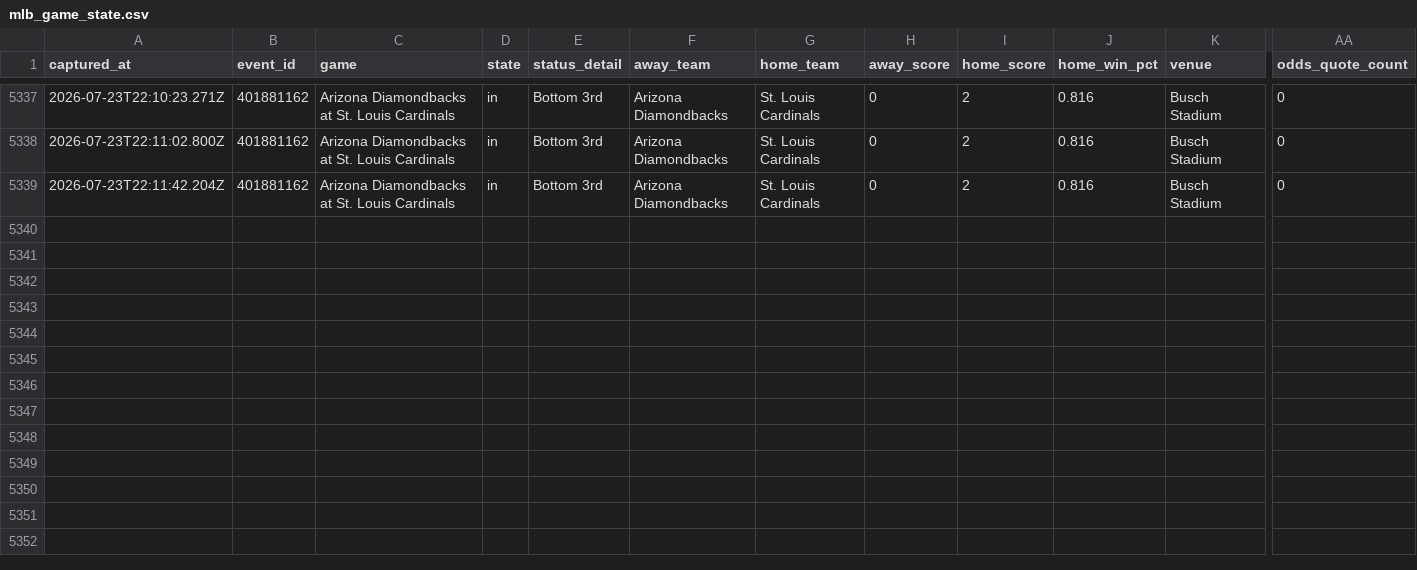
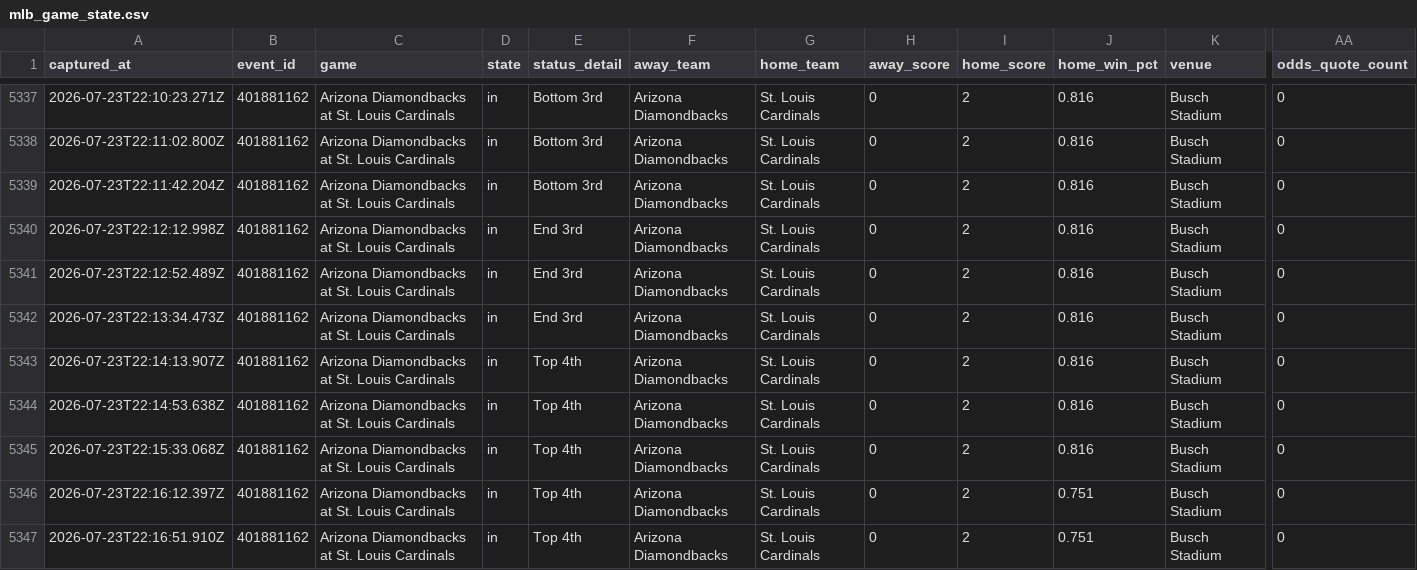
Before and after one commit to jriordan55/mlb_pbp_model, a CSV file: data/mlb_game_state.csv, drawn as a sheet; only a part is shown, gaps mark what is left out; rows hold the shown columns only; the diff names each change by its address in the sheet, - before the commit and + after, or states it on an @@ line.

Commit message:
chore: update MLB scraper data 2026-07-23T22:17Z

```diff
--- a/data/mlb_game_state.csv
+++ b/data/mlb_game_state.csv
+row 5340: 2026-07-23T22:12:12.998Z | 401881162 | Arizona Diamondbacks at St. Louis Cardinals | in | End 3rd | Arizona Diamondbacks | St. Louis Cardinals | 0 | 2 | 0.816 | Busch Stadium | 0
+row 5341: 2026-07-23T22:12:52.489Z | 401881162 | Arizona Diamondbacks at St. Louis Cardinals | in | End 3rd | Arizona Diamondbacks | St. Louis Cardinals | 0 | 2 | 0.816 | Busch Stadium | 0
+row 5342: 2026-07-23T22:13:34.473Z | 401881162 | Arizona Diamondbacks at St. Louis Cardinals | in | End 3rd | Arizona Diamondbacks | St. Louis Cardinals | 0 | 2 | 0.816 | Busch Stadium | 0
+row 5343: 2026-07-23T22:14:13.907Z | 401881162 | Arizona Diamondbacks at St. Louis Cardinals | in | Top 4th | Arizona Diamondbacks | St. Louis Cardinals | 0 | 2 | 0.816 | Busch Stadium | 0
+row 5344: 2026-07-23T22:14:53.638Z | 401881162 | Arizona Diamondbacks at St. Louis Cardinals | in | Top 4th | Arizona Diamondbacks | St. Louis Cardinals | 0 | 2 | 0.816 | Busch Stadium | 0
+row 5345: 2026-07-23T22:15:33.068Z | 401881162 | Arizona Diamondbacks at St. Louis Cardinals | in | Top 4th | Arizona Diamondbacks | St. Louis Cardinals | 0 | 2 | 0.816 | Busch Stadium | 0
+row 5346: 2026-07-23T22:16:12.397Z | 401881162 | Arizona Diamondbacks at St. Louis Cardinals | in | Top 4th | Arizona Diamondbacks | St. Louis Cardinals | 0 | 2 | 0.751 | Busch Stadium | 0
+row 5347: 2026-07-23T22:16:51.910Z | 401881162 | Arizona Diamondbacks at St. Louis Cardinals | in | Top 4th | Arizona Diamondbacks | St. Louis Cardinals | 0 | 2 | 0.751 | Busch Stadium | 0
```
Also changed, not shown: 3 other files.
